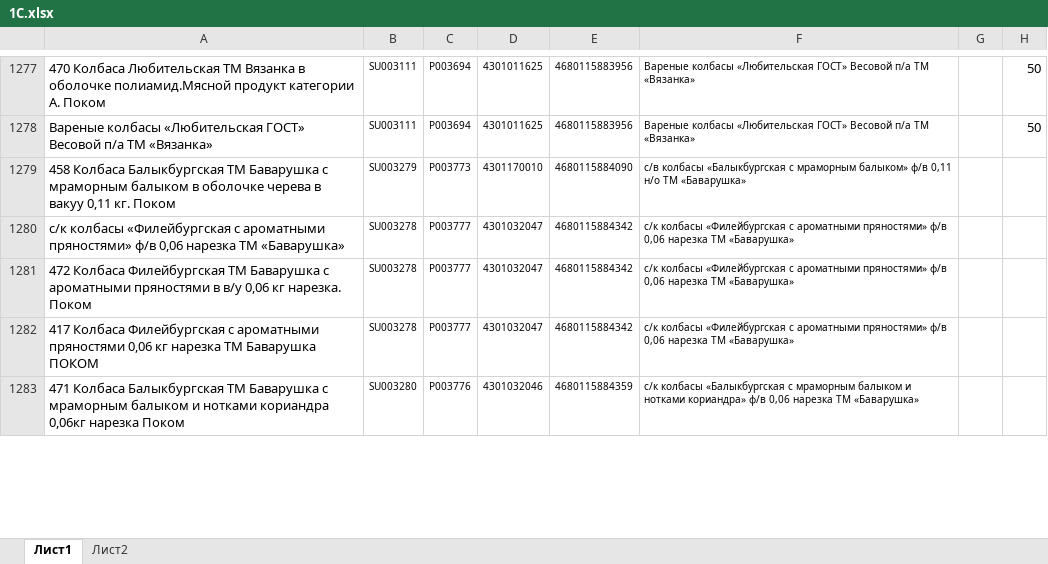
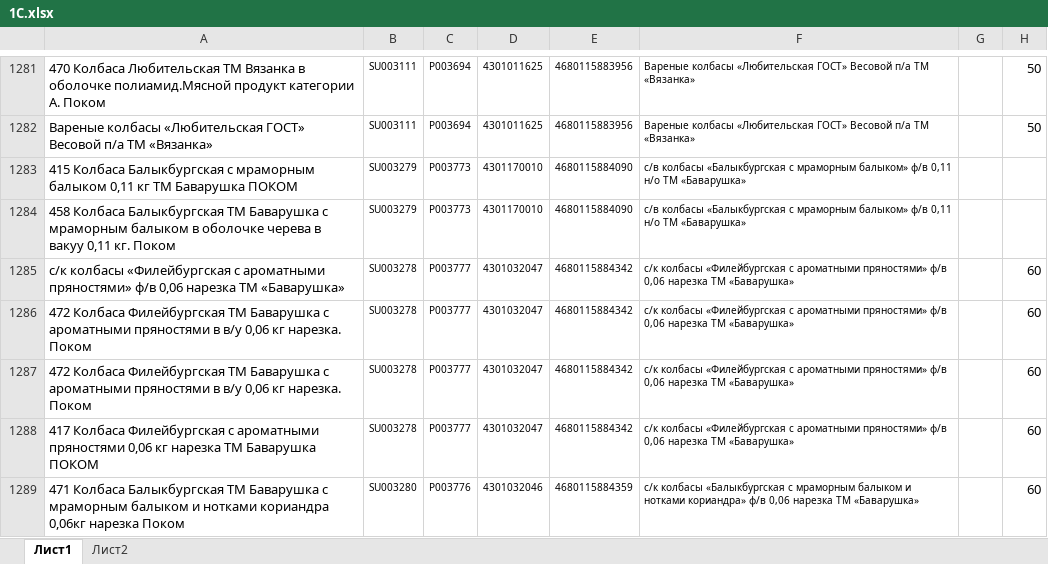
Before and after one commit to Fejanin/pokom_ki, an Excel workbook: moduls/1С.xlsx, sheet Лист1, drawn as a sheet; only a part is shown, gaps mark what is left out; values as stored, in another font and other column widths than the file's, no borders; addresses are those after the commit; the diff covers the shown part only; the diff names each change by its address in the sheet, - before the commit and + after, or states it on an @@ line.

```diff
--- a/moduls/1С.xlsx (sheet Лист1)
+++ b/moduls/1С.xlsx (sheet Лист1)
+row 1283: 415 Колбаса Балыкбургская с мраморным балыком 0,11 кг ТМ Баварушка ПОКОМ | SU003279 | P003773 | 4301170010 | 4680115884090 | с/в колбасы «Балыкбургская с мраморным балыком» ф/в 0,11 н/о ТМ «Баварушка»
-H1285:H1286: (empty)
+H1285:H1286: 60
+row 1287: 472 Колбаса Филейбургская ТМ Баварушка с ароматными пряностями в в/у 0,06 кг нарезка. Поком | SU003278 | P003777 | 4301032047 | 4680115884342 | с/к колбасы «Филейбургская с ароматными пряностями» ф/в 0,06 нарезка ТМ «Баварушка» |  | 60
-H1288:H1289: (empty)
+H1288:H1289: 60
```
Also changed, not shown: 10 added rows, 2 removed rows and 5 edited cells elsewhere in this sheet, formulas that keep their value, 12 other files.
